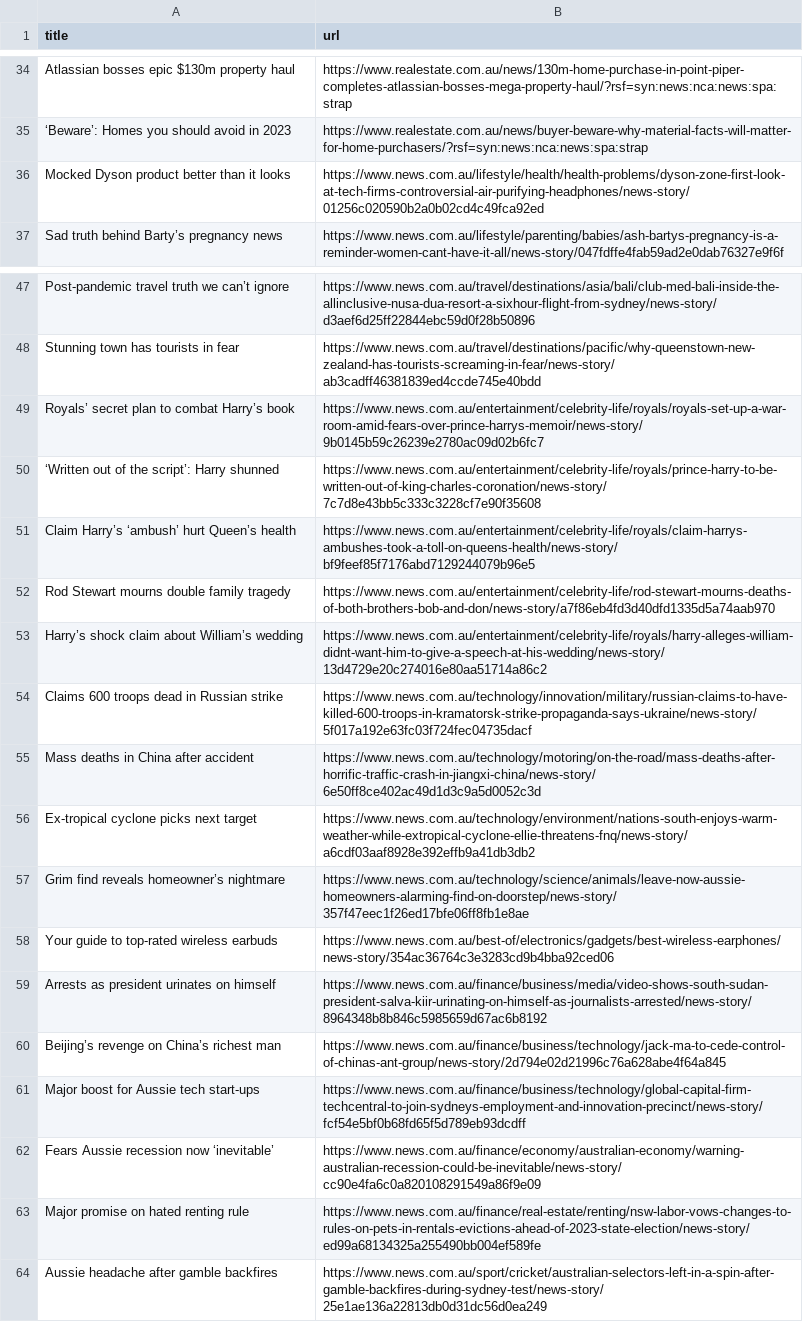
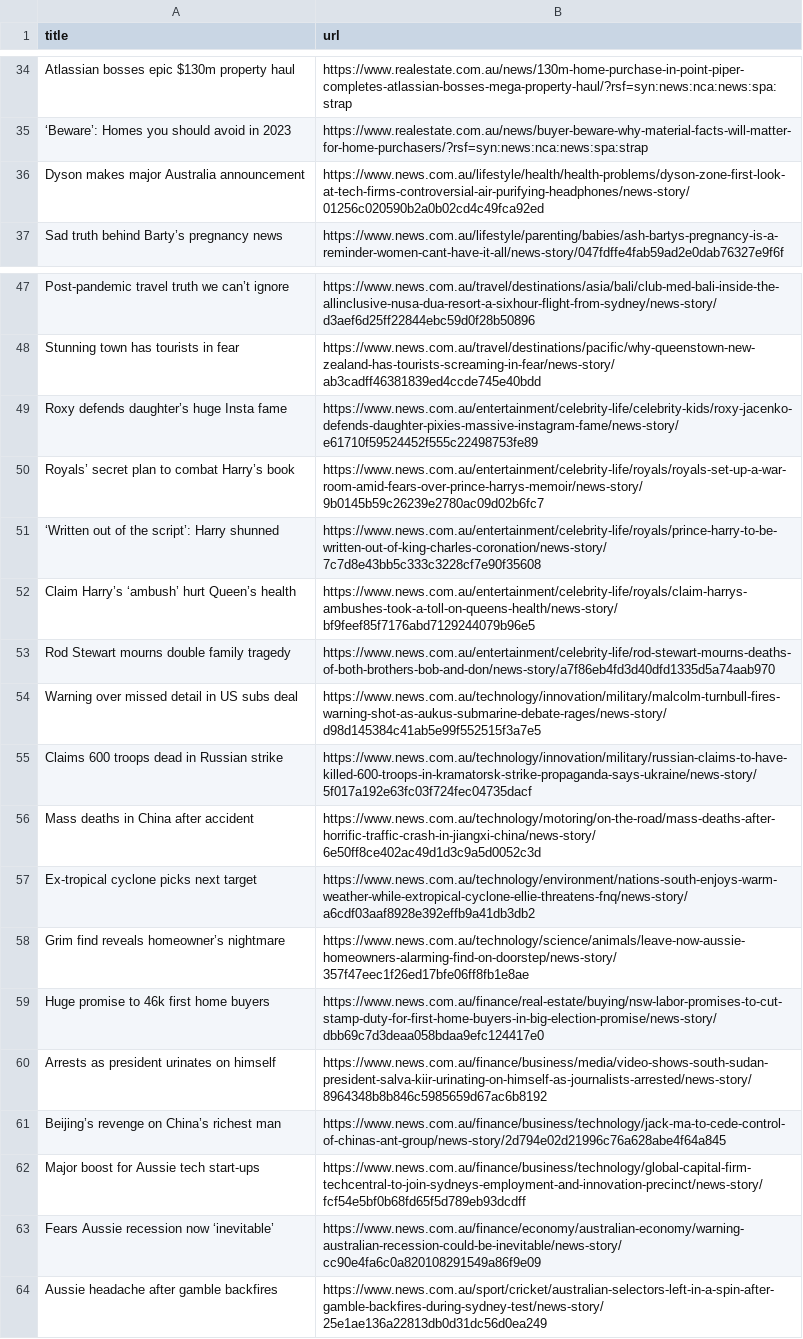
Before and after one commit to vlsachdev/automatic-scraper-news-au, a CSV file: news_au.csv, drawn as a sheet; only a part is shown, gaps mark what is left out; the diff covers the shown part only.

```diff
--- a/news_au.csv
+++ b/news_au.csv
@@ -35,3 +35,3 @@ Atlassian bosses epic $130m property haul,https://www.realestate.com.au/news/130
 ‘Beware’: Homes you should avoid in 2023,https://www.realestate.com.au/news/buyer-beware-why-material-facts-will-matter-for-home-purchasers/?rsf=syn:news:nca:news:spa:strap
-Mocked Dyson product better than it looks,https://www.news.com.au/lifestyle/health/health-problems/dyson-zone-first-look-at-tech-firms-controversial-air-purifying-headphones/news-story/01256c020590b2a0b02cd4c49fca92ed
+Dyson makes major Australia announcement,https://www.news.com.au/lifestyle/health/health-problems/dyson-zone-first-look-at-tech-firms-controversial-air-purifying-headphones/news-story/01256c020590b2a0b02cd4c49fca92ed
 Sad truth behind Barty’s pregnancy news,https://www.news.com.au/lifestyle/parenting/babies/ash-bartys-pregnancy-is-a-reminder-women-cant-have-it-all/news-story/047fdffe4fab59ad2e0dab76327e9f6f
@@ -48,2 +48,3 @@ Post-pandemic travel truth we can’t ignore,https://www.news.com.au/travel/dest
 Stunning town has tourists in fear,https://www.news.com.au/travel/destinations/pacific/why-queenstown-new-zealand-has-tourists-screaming-in-fear/news-story/ab3cadff46381839ed4ccde745e40bdd
+Roxy defends daughter’s huge Insta fame,https://www.news.com.au/entertainment/celebrity-life/celebrity-kids/roxy-jacenko-defends-daughter-pixies-massive-instagram-fame/news-story/e61710f59524452f555c22498753fe89
 Royals’ secret plan to combat Harry’s book,https://www.news.com.au/entertainment/celebrity-life/royals/royals-set-up-a-war-room-amid-fears-over-prince-harrys-memoir/news-story/9b0145b59c26239e2780ac09d02b6fc7
@@ -52,3 +53,3 @@ Claim Harry’s ‘ambush’ hurt Queen’s health,https://www.news.com.au/enter
 Rod Stewart mourns double family tragedy,https://www.news.com.au/entertainment/celebrity-life/rod-stewart-mourns-deaths-of-both-brothers-bob-and-don/news-story/a7f86eb4fd3d40dfd1335d5a74aab970
-Harry’s shock claim about William’s wedding,https://www.news.com.au/entertainment/celebrity-life/royals/harry-alleges-william-didnt-want-him-to-give-a-speech-at-his-wedding/news-story/13d4729e20c274016e80aa51714a86c2
+Warning over missed detail in US subs deal,https://www.news.com.au/technology/innovation/military/malcolm-turnbull-fires-warning-shot-as-aukus-submarine-debate-rages/news-story/d98d145384c41ab5e99f552515f3a7e5
 Claims 600 troops dead in Russian strike,https://www.news.com.au/technology/innovation/military/russian-claims-to-have-killed-600-troops-in-kramatorsk-strike-propaganda-says-ukraine/news-story/5f017a192e63fc03f724fec04735dacf
@@ -57,3 +58,3 @@ Ex-tropical cyclone picks next target,https://www.news.com.au/technology/environ
 Grim find reveals homeowner’s nightmare,https://www.news.com.au/technology/science/animals/leave-now-aussie-homeowners-alarming-find-on-doorstep/news-story/357f47eec1f26ed17bfe06ff8fb1e8ae
-Your guide to top-rated wireless earbuds,https://www.news.com.au/best-of/electronics/gadgets/best-wireless-earphones/news-story/354ac36764c3e3283cd9b4bba92ced06
+Huge promise to 46k first home buyers,https://www.news.com.au/finance/real-estate/buying/nsw-labor-promises-to-cut-stamp-duty-for-first-home-buyers-in-big-election-promise/news-story/dbb69c7d3deaa058bdaa9efc124417e0
 Arrests as president urinates on himself,https://www.news.com.au/finance/business/media/video-shows-south-sudan-president-salva-kiir-urinating-on-himself-as-journalists-arrested/news-story/8964348b8b846c5985659d67ac6b8192
@@ -62,3 +63,2 @@ Major boost for Aussie tech start-ups,https://www.news.com.au/finance/business/t
 Fears Aussie recession now ‘inevitable’,https://www.news.com.au/finance/economy/australian-economy/warning-australian-recession-could-be-inevitable/news-story/cc90e4fa6c0a820108291549a86f9e09
-Major promise on hated renting rule,https://www.news.com.au/finance/real-estate/renting/nsw-labor-vows-changes-to-rules-on-pets-in-rentals-evictions-ahead-of-2023-state-election/news-story/ed99a68134325a255490bb004ef589fe
 Aussie headache after gamble backfires,https://www.news.com.au/sport/cricket/australian-selectors-left-in-a-spin-after-gamble-backfires-during-sydney-test/news-story/25e1ae136a22813db0d31dc56d0ea249
```
Also changed, not shown: 8 added rows, 6 removed rows and 2 moved rows elsewhere in this file.
